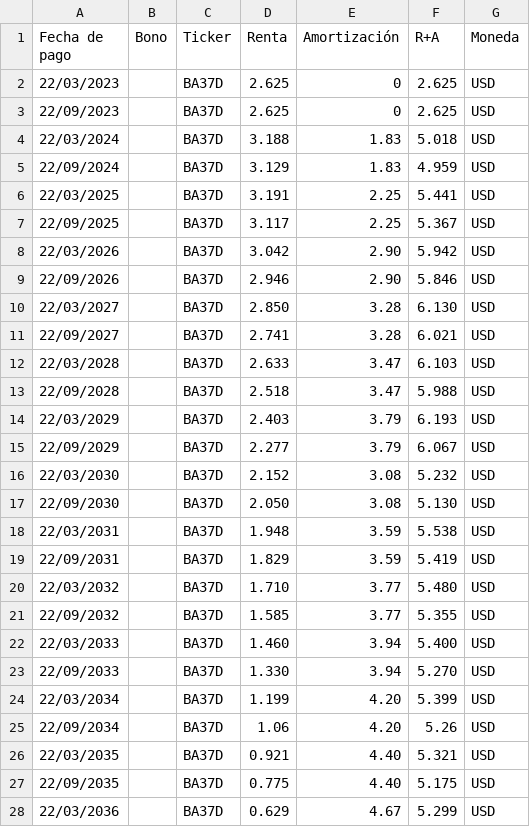
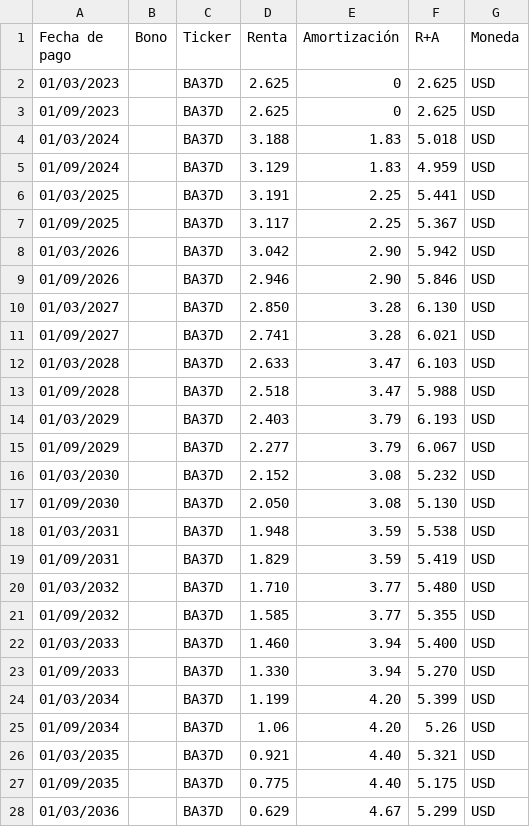
Before and after one commit to lmpizarro/pyRofex, a CSV file: ratios/datos/flujoFondos_BA37D.csv, drawn as a sheet; only a part is shown; the diff covers the shown part only.

```diff
--- a/ratios/datos/flujoFondos_BA37D.csv
+++ b/ratios/datos/flujoFondos_BA37D.csv
@@ -1,28 +1,28 @@
 "Fecha de pago",Bono,Ticker,Renta,Amortización,R+A,Moneda
-22/03/2023,"",BA37D,	2.625,	0,	2.625,USD
-22/09/2023,"",BA37D,	2.625,	0,	2.625,USD
-22/03/2024,"",BA37D,	3.188,	1.83,	5.018,USD
-22/09/2024,"",BA37D,	3.129,	1.83,	4.959,USD
-22/03/2025,"",BA37D,	3.191,	2.25,	5.441,USD
-22/09/2025,"",BA37D,	3.117,	2.25,	5.367,USD
-22/03/2026,"",BA37D,	3.042,	2.90,	5.942,USD
-22/09/2026,"",BA37D,	2.946,	2.90,	5.846,USD
-22/03/2027,"",BA37D,	2.850,	3.28,	6.130,USD
-22/09/2027,"",BA37D,	2.741,	3.28,	6.021,USD
-22/03/2028,"",BA37D,	2.633,	3.47,	6.103,USD
-22/09/2028,"",BA37D,	2.518,	3.47,	5.988,USD
-22/03/2029,"",BA37D,	2.403,	3.79,	6.193,USD
-22/09/2029,"",BA37D,	2.277,	3.79,	6.067,USD
-22/03/2030,"",BA37D,	2.152,	3.08,	5.232,USD
-22/09/2030,"",BA37D,	2.050,	3.08,	5.130,USD
-22/03/2031,"",BA37D,	1.948,	3.59,	5.538,USD
-22/09/2031,"",BA37D,	1.829,	3.59,	5.419,USD
-22/03/2032,"",BA37D,	1.710,	3.77,	5.480,USD
-22/09/2032,"",BA37D,	1.585,	3.77,	5.355,USD
-22/03/2033,"",BA37D,	1.460,	3.94,	5.400,USD
-22/09/2033,"",BA37D,	1.330,	3.94,	5.270,USD
-22/03/2034,"",BA37D,	1.199,	4.20,	5.399,USD
-22/09/2034,"",BA37D,	1.06,	4.20,	5.26,USD
-22/03/2035,"",BA37D,	0.921,	4.40,	5.321,USD
-22/09/2035,"",BA37D,	0.775,	4.40,	5.175,USD
-22/03/2036,"",BA37D,	0.629,	4.67,	5.299,USD
+01/03/2023,"",BA37D,	2.625,	0,	2.625,USD
+01/09/2023,"",BA37D,	2.625,	0,	2.625,USD
+01/03/2024,"",BA37D,	3.188,	1.83,	5.018,USD
+01/09/2024,"",BA37D,	3.129,	1.83,	4.959,USD
+01/03/2025,"",BA37D,	3.191,	2.25,	5.441,USD
+01/09/2025,"",BA37D,	3.117,	2.25,	5.367,USD
+01/03/2026,"",BA37D,	3.042,	2.90,	5.942,USD
+01/09/2026,"",BA37D,	2.946,	2.90,	5.846,USD
+01/03/2027,"",BA37D,	2.850,	3.28,	6.130,USD
+01/09/2027,"",BA37D,	2.741,	3.28,	6.021,USD
+01/03/2028,"",BA37D,	2.633,	3.47,	6.103,USD
+01/09/2028,"",BA37D,	2.518,	3.47,	5.988,USD
+01/03/2029,"",BA37D,	2.403,	3.79,	6.193,USD
+01/09/2029,"",BA37D,	2.277,	3.79,	6.067,USD
+01/03/2030,"",BA37D,	2.152,	3.08,	5.232,USD
+01/09/2030,"",BA37D,	2.050,	3.08,	5.130,USD
+01/03/2031,"",BA37D,	1.948,	3.59,	5.538,USD
+01/09/2031,"",BA37D,	1.829,	3.59,	5.419,USD
+01/03/2032,"",BA37D,	1.710,	3.77,	5.480,USD
+01/09/2032,"",BA37D,	1.585,	3.77,	5.355,USD
+01/03/2033,"",BA37D,	1.460,	3.94,	5.400,USD
+01/09/2033,"",BA37D,	1.330,	3.94,	5.270,USD
+01/03/2034,"",BA37D,	1.199,	4.20,	5.399,USD
+01/09/2034,"",BA37D,	1.06,	4.20,	5.26,USD
+01/03/2035,"",BA37D,	0.921,	4.40,	5.321,USD
+01/09/2035,"",BA37D,	0.775,	4.40,	5.175,USD
+01/03/2036,"",BA37D,	0.629,	4.67,	5.299,USD
```
Also changed, not shown: 3 edited cells elsewhere in this file, 5 other files.
